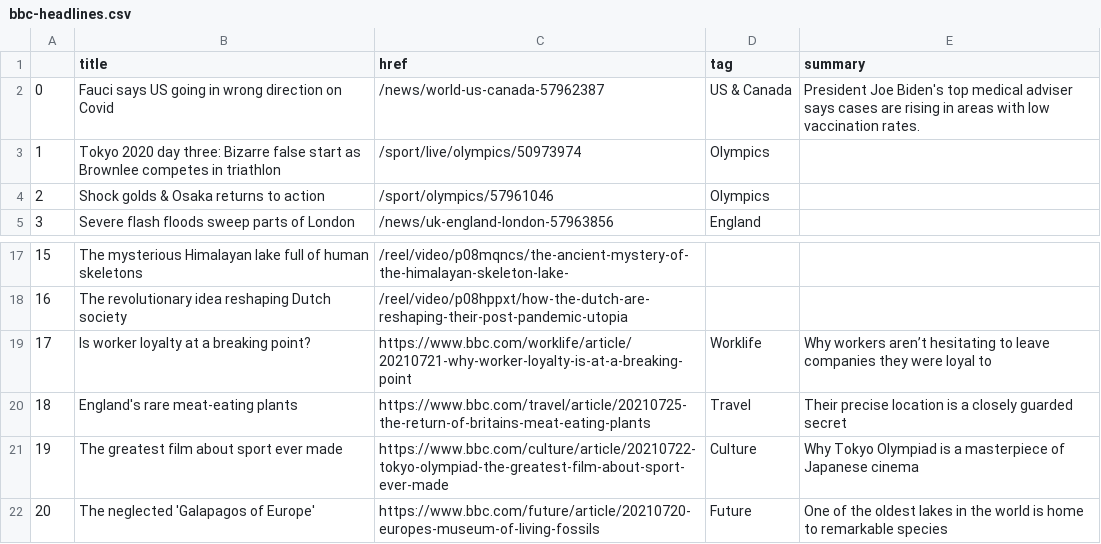
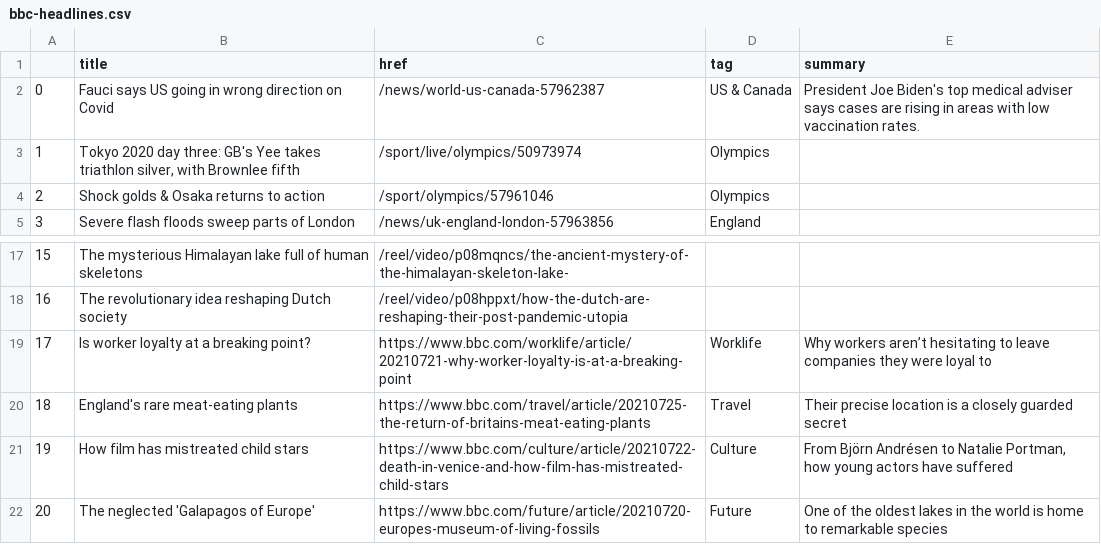
Before and after one commit to jbolster252/scraper.py, a CSV file: bbc-headlines.csv, drawn as a sheet; only a part is shown, gaps mark what is left out.

```diff
--- a/bbc-headlines.csv
+++ b/bbc-headlines.csv
@@ -2,3 +2,3 @@
 0,Fauci says US going in wrong direction on Covid,/news/world-us-canada-57962387,US & Canada,President Joe Biden's top medical adviser says cases are rising in areas with low vaccination rates.
-1,Tokyo 2020 day three: Bizarre false start as Brownlee competes in triathlon,/sport/live/olympics/50973974,Olympics,
+1,"Tokyo 2020 day three: GB's Yee takes triathlon silver, with Brownlee fifth",/sport/live/olympics/50973974,Olympics,
 2,Shock golds & Osaka returns to action,/sport/olympics/57961046,Olympics,
@@ -20,3 +20,3 @@
 18,England's rare meat-eating plants,https://www.bbc.com/travel/article/20210725-the-return-of-britains-meat-eating-plants,Travel,Their precise location is a closely guarded secret
-19,The greatest film about sport ever made,https://www.bbc.com/culture/article/20210722-tokyo-olympiad-the-greatest-film-about-sport-ever-made,Culture,Why Tokyo Olympiad is a masterpiece of Japanese cinema
+19,How film has mistreated child stars,https://www.bbc.com/culture/article/20210722-death-in-venice-and-how-film-has-mistreated-child-stars,Culture,"From Björn Andrésen to Natalie Portman, how young actors have suffered"
 20,The neglected 'Galapagos of Europe',https://www.bbc.com/future/article/20210720-europes-museum-of-living-fossils,Future,One of the oldest lakes in the world is home to remarkable species
```
